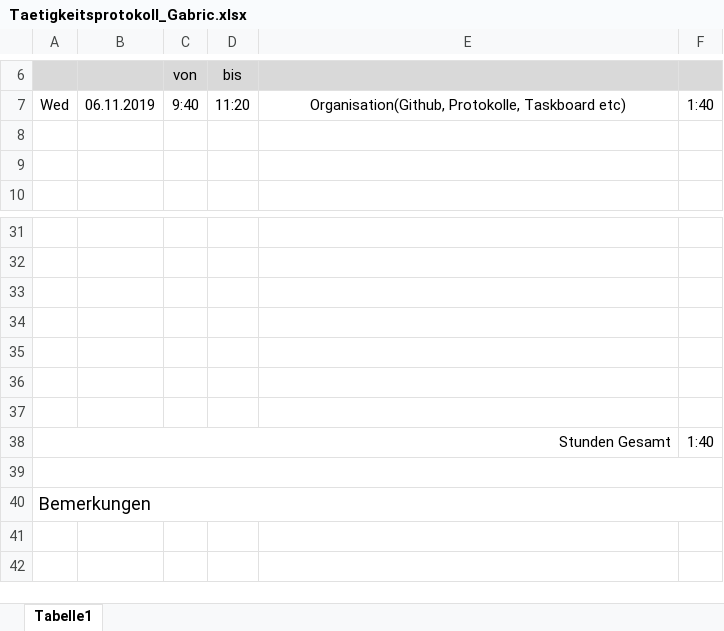
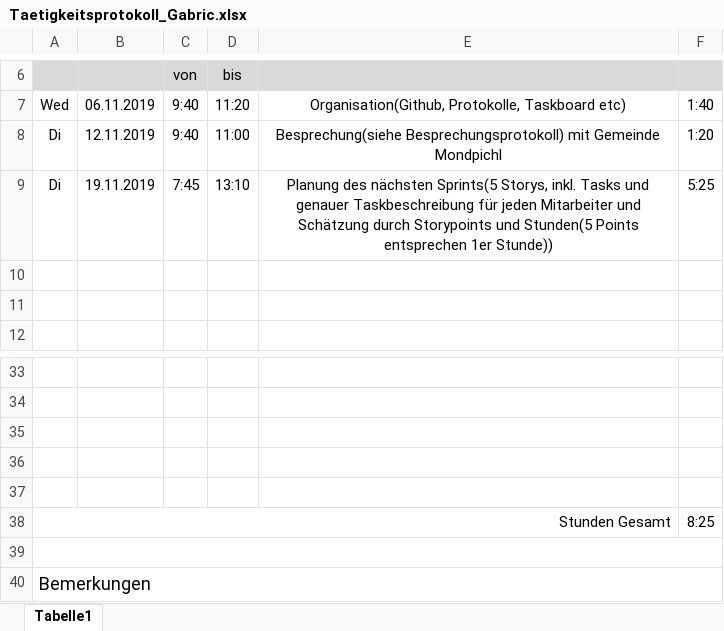
Before and after one commit to AlexanderReiter/Ferienspa-, an Excel workbook: Taetigkeitsprotokolle/Taetigkeitsprotokoll_Gabric.xlsx, sheet Tabelle1, drawn as a sheet; only a part is shown, gaps mark what is left out; values as stored, in another font and other column widths than the file's, no borders; charts and pictures not drawn; removed rows and columns are numbered as before the commit, all else as after; the diff names each change by its address in the sheet, - before the commit and + after, or states it on an @@ line.

Commit message:
Update Taetigkeitsprotokolle

```diff
--- a/Taetigkeitsprotokolle/Taetigkeitsprotokoll_Gabric.xlsx (sheet Tabelle1)
+++ b/Taetigkeitsprotokolle/Taetigkeitsprotokoll_Gabric.xlsx (sheet Tabelle1)
+row 8: Di | 12.11.2019 | 9:40 | 11:00 | Besprechung(siehe Besprechungsprotokoll) mit Gemeinde Mondpichl | 1:20
+row 9: Di | 19.11.2019 | 7:45 | 13:10 | Planung des nächsten Sprints(5 Storys, inkl. Tasks und genauer Taskbeschreibung für jeden Mitarbeiter und Schätzung durch Storypoints und Stunden(5 Points entsprechen 1er Stunde)) | 5:25
-row 36: (empty)
-row 37: (empty)
-F38: 1:40
+F38: 8:25
```
Also changed, not shown: formulas that keep their value.
